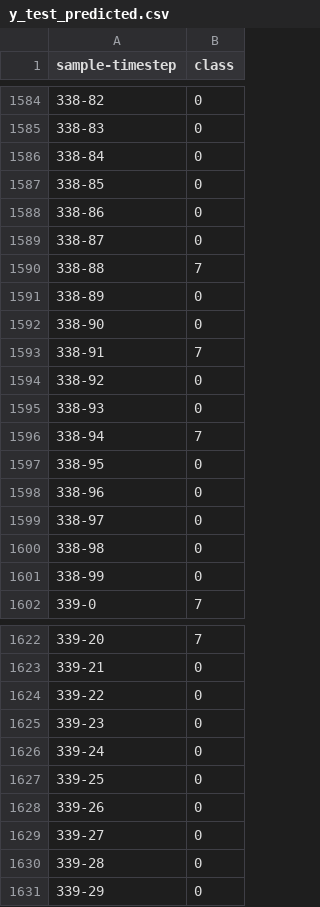
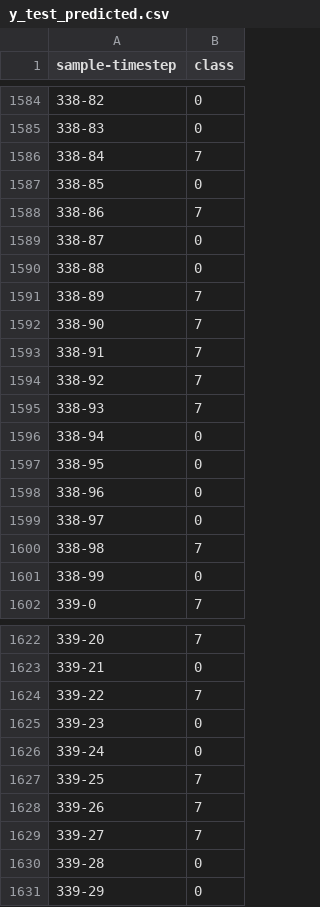
Before and after one commit to georgekovin/Motorica-Classif-Test, a CSV file: y_test_predicted.csv, drawn as a sheet; only a part is shown, gaps mark what is left out; the diff covers the shown part only.

```diff
--- a/y_test_predicted.csv
+++ b/y_test_predicted.csv
@@ -1585,13 +1585,13 @@ sample-timestep,class
 338-83,0
-338-84,0
+338-84,7
 338-85,0
-338-86,0
+338-86,7
 338-87,0
-338-88,7
-338-89,0
-338-90,0
+338-88,0
+338-89,7
+338-90,7
 338-91,7
-338-92,0
-338-93,0
-338-94,7
+338-92,7
+338-93,7
+338-94,0
 338-95,0
@@ -1599,3 +1599,3 @@ sample-timestep,class
 338-97,0
-338-98,0
+338-98,7
 338-99,0
@@ -1623,8 +1623,8 @@ sample-timestep,class
 339-21,0
-339-22,0
+339-22,7
 339-23,0
 339-24,0
-339-25,0
-339-26,0
-339-27,0
+339-25,7
+339-26,7
+339-27,7
 339-28,0
```
Also changed, not shown: 67 edited cells elsewhere in this file, 4 other files.
